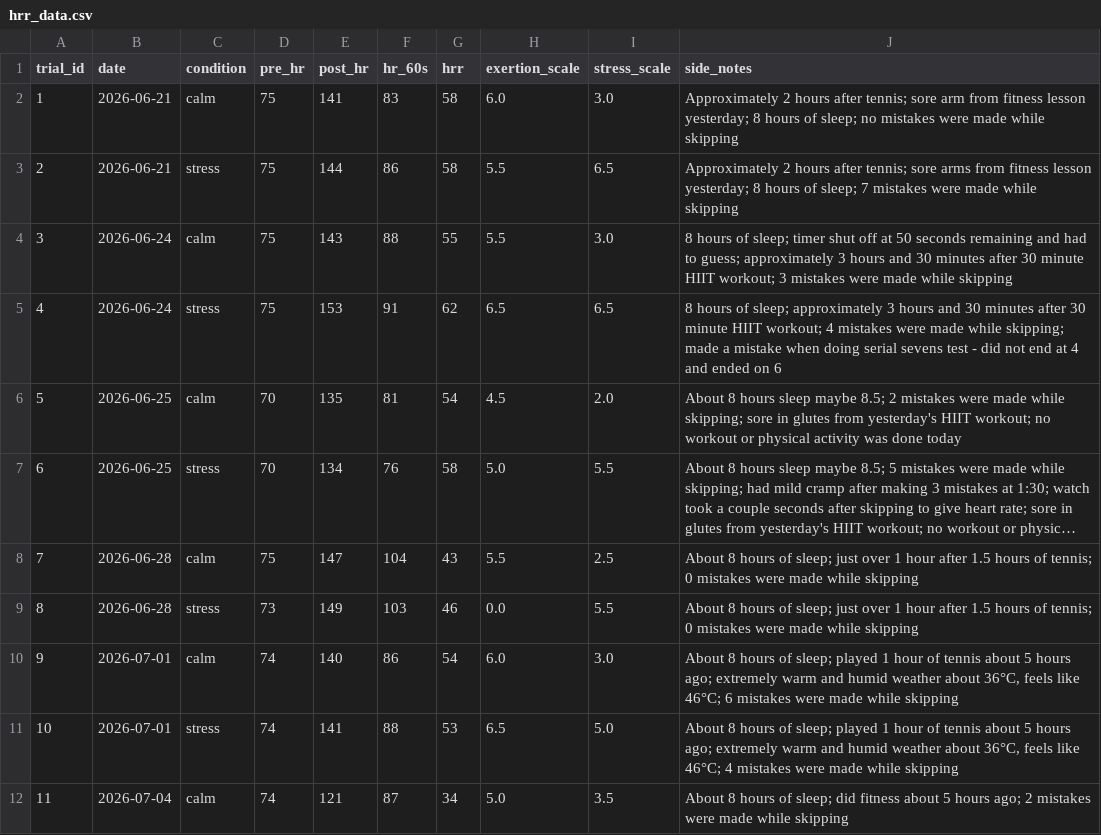
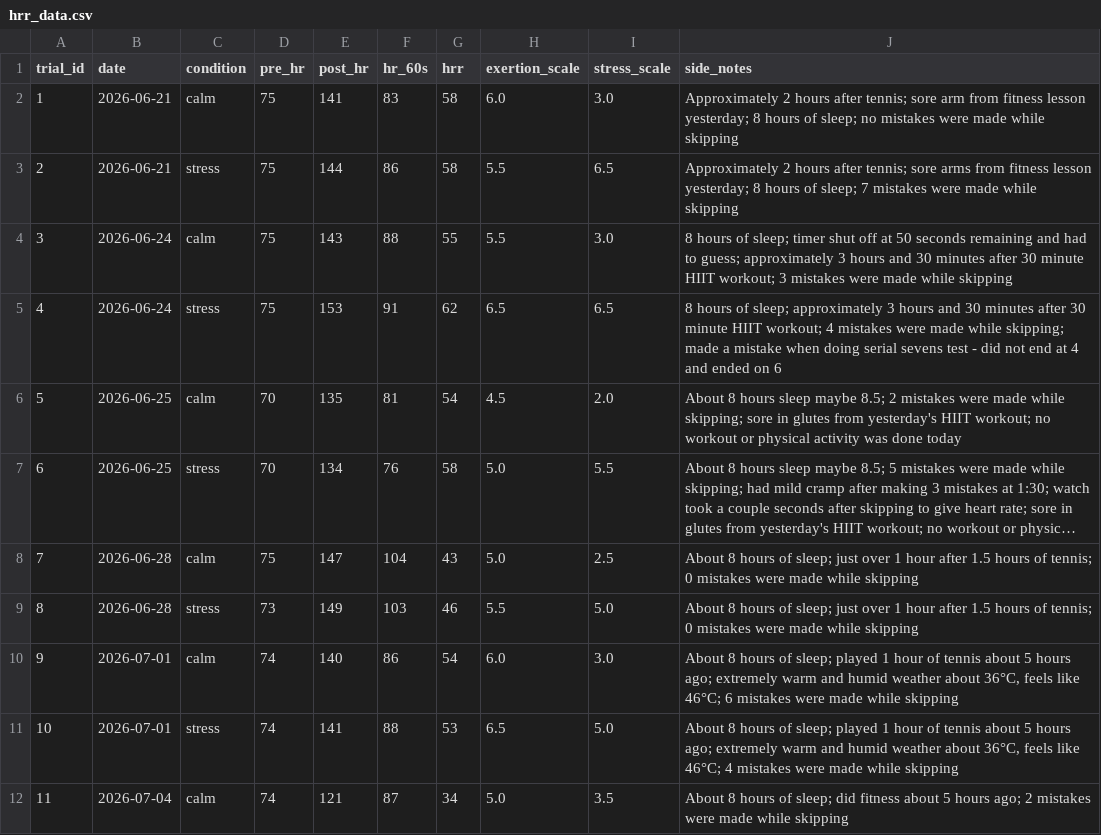
Before and after one commit to ctyy7/hrr-research-project, a CSV file: data/hrr_data.csv, drawn as a sheet; only a part is shown; long unchanged cells end in …; the diff names each change by its address in the sheet, - before the commit and + after, or states it on an @@ line.

```diff
--- a/data/hrr_data.csv
+++ b/data/hrr_data.csv
-H8 (exertion_scale): 5.5
+H8 (exertion_scale): 5.0
-H9 (exertion_scale): 0.0
+H9 (exertion_scale): 5.5
-I9 (stress_scale): 5.5
+I9 (stress_scale): 5.0
```
Also changed, not shown: data/research_data.csv, 2 other files.
